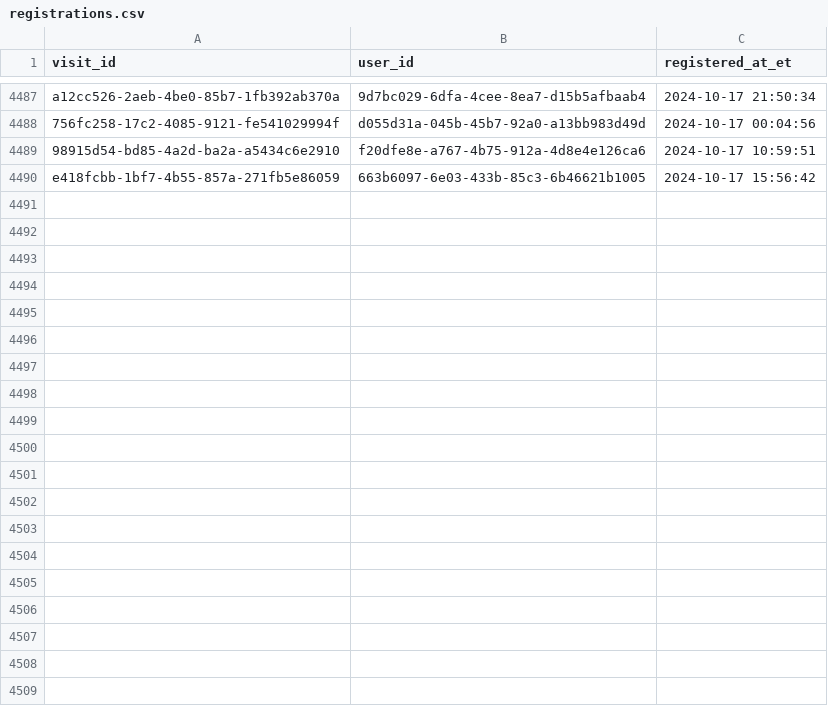
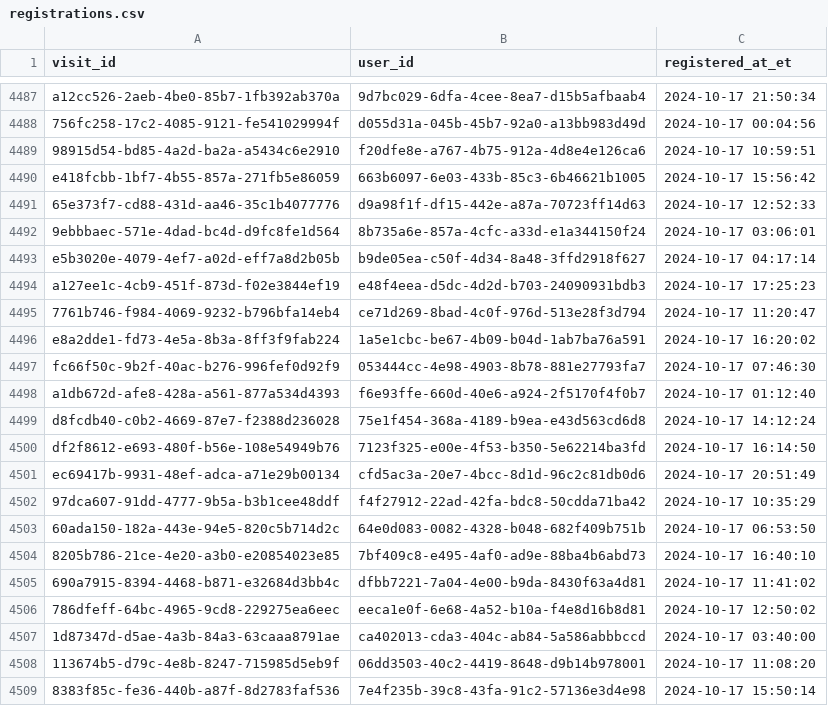
Before and after one commit to ae-wizard/ae-sample-project, a CSV file: models/registrations.csv, drawn as a sheet; only a part is shown, gaps mark what is left out; the diff covers the shown part only; the diff names each change by its address in the sheet, - before the commit and + after, or states it on an @@ line.

Commit message:
Append 4522 new records to registrations.csv

```diff
--- a/models/registrations.csv
+++ b/models/registrations.csv
+row 4491: 65e373f7-cd88-431d-aa46-35c1b4077776 | d9a98f1f-df15-442e-a87a-70723ff14d63 | 2024-10-17 12:52:33
+row 4492: 9ebbbaec-571e-4dad-bc4d-d9fc8fe1d564 | 8b735a6e-857a-4cfc-a33d-e1a344150f24 | 2024-10-17 03:06:01
+row 4493: e5b3020e-4079-4ef7-a02d-eff7a8d2b05b | b9de05ea-c50f-4d34-8a48-3ffd2918f627 | 2024-10-17 04:17:14
+row 4494: a127ee1c-4cb9-451f-873d-f02e3844ef19 | e48f4eea-d5dc-4d2d-b703-24090931bdb3 | 2024-10-17 17:25:23
+row 4495: 7761b746-f984-4069-9232-b796bfa14eb4 | ce71d269-8bad-4c0f-976d-513e28f3d794 | 2024-10-17 11:20:47
+row 4496: e8a2dde1-fd73-4e5a-8b3a-8ff3f9fab224 | 1a5e1cbc-be67-4b09-b04d-1ab7ba76a591 | 2024-10-17 16:20:02
+row 4497: fc66f50c-9b2f-40ac-b276-996fef0d92f9 | 053444cc-4e98-4903-8b78-881e27793fa7 | 2024-10-17 07:46:30
+row 4498: a1db672d-afe8-428a-a561-877a534d4393 | f6e93ffe-660d-40e6-a924-2f5170f4f0b7 | 2024-10-17 01:12:40
+row 4499: d8fcdb40-c0b2-4669-87e7-f2388d236028 | 75e1f454-368a-4189-b9ea-e43d563cd6d8 | 2024-10-17 14:12:24
+row 4500: df2f8612-e693-480f-b56e-108e54949b76 | 7123f325-e00e-4f53-b350-5e62214ba3fd | 2024-10-17 16:14:50
+row 4501: ec69417b-9931-48ef-adca-a71e29b00134 | cfd5ac3a-20e7-4bcc-8d1d-96c2c81db0d6 | 2024-10-17 20:51:49
+row 4502: 97dca607-91dd-4777-9b5a-b3b1cee48ddf | f4f27912-22ad-42fa-bdc8-50cdda71ba42 | 2024-10-17 10:35:29
+row 4503: 60ada150-182a-443e-94e5-820c5b714d2c | 64e0d083-0082-4328-b048-682f409b751b | 2024-10-17 06:53:50
+row 4504: 8205b786-21ce-4e20-a3b0-e20854023e85 | 7bf409c8-e495-4af0-ad9e-88ba4b6abd73 | 2024-10-17 16:40:10
+row 4505: 690a7915-8394-4468-b871-e32684d3bb4c | dfbb7221-7a04-4e00-b9da-8430f63a4d81 | 2024-10-17 11:41:02
+row 4506: 786dfeff-64bc-4965-9cd8-229275ea6eec | eeca1e0f-6e68-4a52-b10a-f4e8d16b8d81 | 2024-10-17 12:50:02
+row 4507: 1d87347d-d5ae-4a3b-84a3-63caaa8791ae | ca402013-cda3-404c-ab84-5a586abbbccd | 2024-10-17 03:40:00
+row 4508: 113674b5-d79c-4e8b-8247-715985d5eb9f | 06dd3503-40c2-4419-8648-d9b14b978001 | 2024-10-17 11:08:20
+row 4509: 8383f85c-fe36-440b-a87f-8d2783faf536 | 7e4f235b-39c8-43fa-91c2-57136e3d4e98 | 2024-10-17 15:50:14
```
Also changed, not shown: 14 added rows elsewhere in this file.
